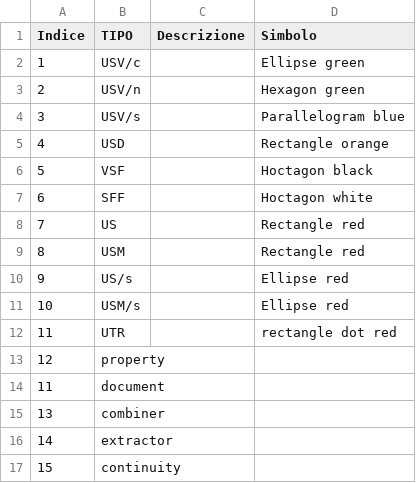
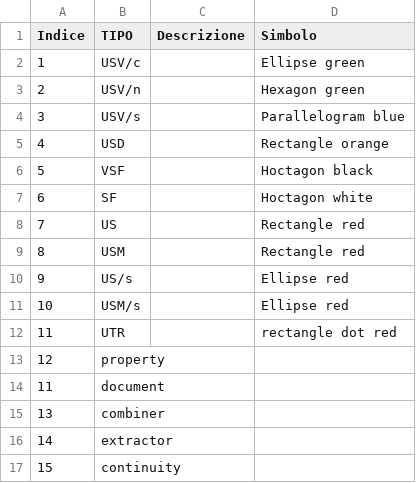
Before and after one commit to enzococca/EM-Manager, a CSV file: template/unita_tipo.csv, drawn as a sheet.

Commit message:
Update 'SFF' references to 'SF' and add handling for 'VSF', 'SF', 'UTR' strings
Changed all instances of 'SFF' to 'SF' in both dot.py and unita_tipo.csv as the intended reference was 'SF'. Added cases for 'VSF', 'SF' and 'UTR' strings in dot.py to handle more variations of node attributes. This also extends to managing these strings in dottoxml.py and graphml_to_excel.py. Cleaned up unnecessary comment blocks and optimized dictionary creation in dottoxml.py.

```diff
--- a/template/unita_tipo.csv
+++ b/template/unita_tipo.csv
@@ -6,3 +6,3 @@ Indice,TIPO,Descrizione,Simbolo
 5,VSF,,Hoctagon black
-6,SFF,,Hoctagon white
+6,SF,,Hoctagon white
 7,US,,Rectangle red
```
Also changed, not shown: 3 other files.
